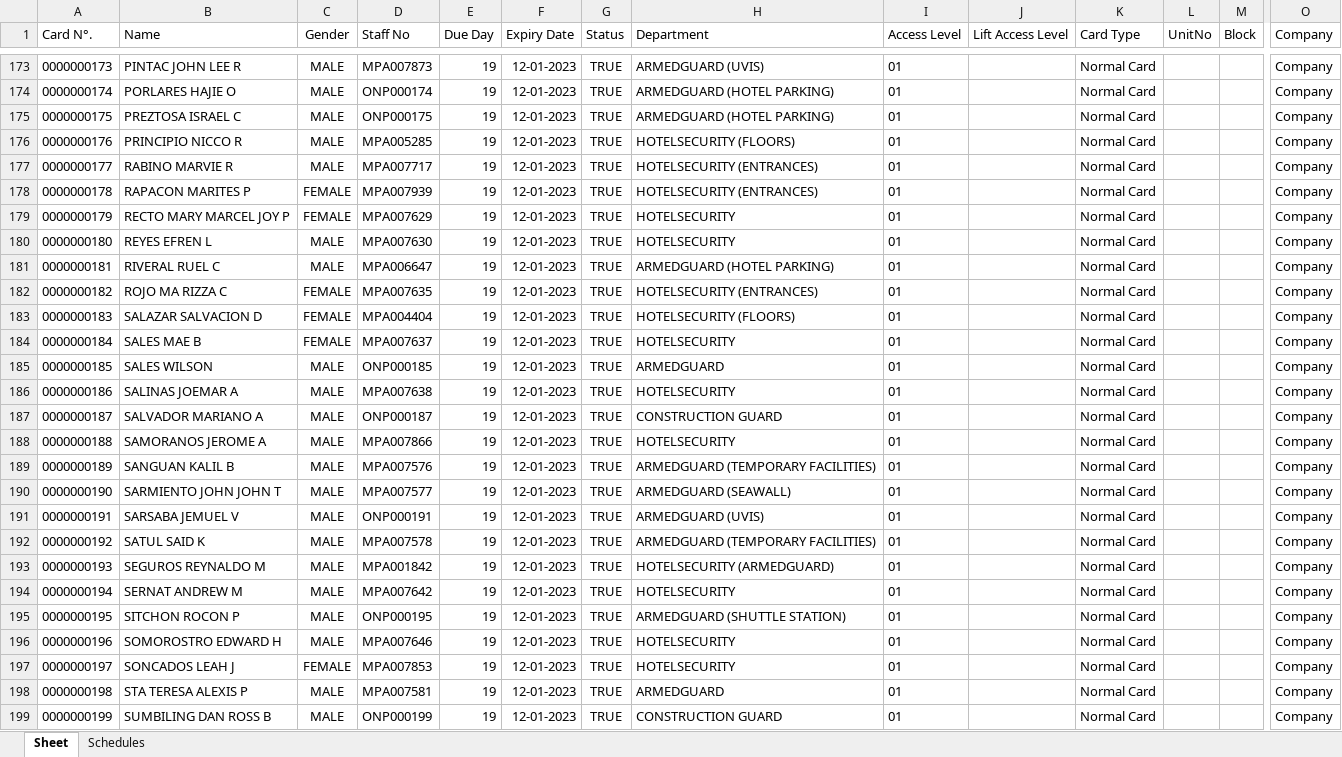
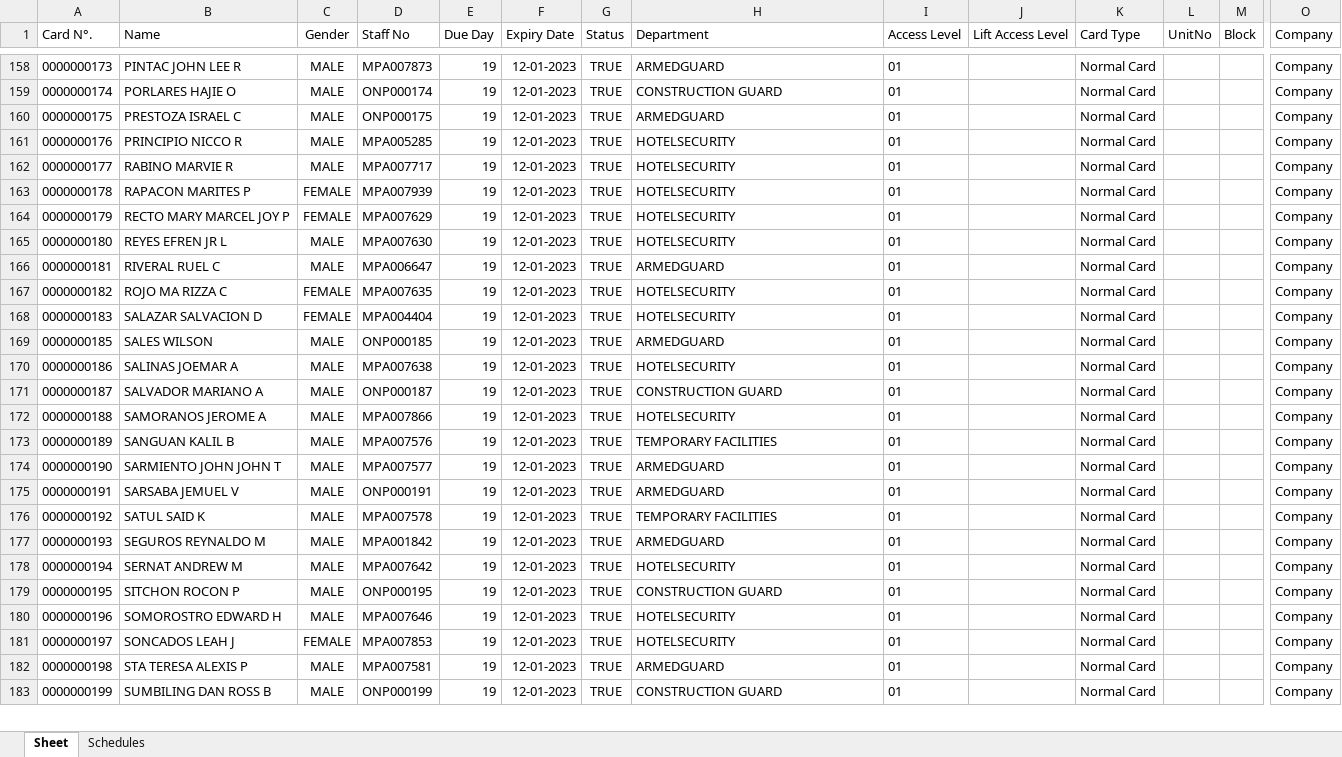
Before and after one commit to semajestic/summaryreport, an Excel workbook: CARD USER I.D LIST 2.xlsx, sheet Sheet, drawn as a sheet; only a part is shown, gaps mark what is left out; values as stored, in another font and other column widths than the file's, no borders; removed rows and columns are numbered as before the commit, all else as after; rows hold the shown columns only; the diff covers the shown part only; the diff names each change by its address in the sheet, - before the commit and + after, or states it on an @@ line.

```diff
--- a/CARD USER I.D LIST 2.xlsx (sheet Sheet)
+++ b/CARD USER I.D LIST 2.xlsx (sheet Sheet)
-H158 (Department): ARMEDGUARD (UVIS)
+H158 (Department): ARMEDGUARD
-H159 (Department): ARMEDGUARD (HOTEL PARKING)
+H159 (Department): CONSTRUCTION GUARD
-B160 (Name): PREZTOSA ISRAEL C
+B160 (Name): PRESTOZA ISRAEL C
-H160 (Department): ARMEDGUARD (HOTEL PARKING)
+H160 (Department): ARMEDGUARD
-H161 (Department): HOTELSECURITY (FLOORS)
+H161 (Department): HOTELSECURITY
-H162:H163 (Department): HOTELSECURITY (ENTRANCES)
+H162:H163 (Department): HOTELSECURITY
-B165 (Name): REYES EFREN L
+B165 (Name): REYES EFREN JR L
-H166 (Department): ARMEDGUARD (HOTEL PARKING)
+H166 (Department): ARMEDGUARD
-H167 (Department): HOTELSECURITY (ENTRANCES)
+H167 (Department): HOTELSECURITY
-H168 (Department): HOTELSECURITY (FLOORS)
+H168 (Department): HOTELSECURITY
-row 184: 0000000184 | SALES MAE B | FEMALE | MPA007637 | 19 | 12-01-2023 | TRUE | HOTELSECURITY | 01 |  | Normal Card |  |  | Company
-H173 (Department): ARMEDGUARD (TEMPORARY FACILITIES)
+H173 (Department): TEMPORARY FACILITIES
-H174 (Department): ARMEDGUARD (SEAWALL)
+H174 (Department): ARMEDGUARD
-H175 (Department): ARMEDGUARD (UVIS)
+H175 (Department): ARMEDGUARD
-H176 (Department): ARMEDGUARD (TEMPORARY FACILITIES)
+H176 (Department): TEMPORARY FACILITIES
-H177 (Department): HOTELSECURITY (ARMEDGUARD)
+H177 (Department): ARMEDGUARD
-H179 (Department): ARMEDGUARD (SHUTTLE STATION)
+H179 (Department): CONSTRUCTION GUARD
```
Also changed, not shown: 36 added rows, 25 removed rows and 330 edited cells elsewhere in this sheet, sheet Schedules, dist/CARD USER I.D LIST 2.xlsx, 4 other files.
